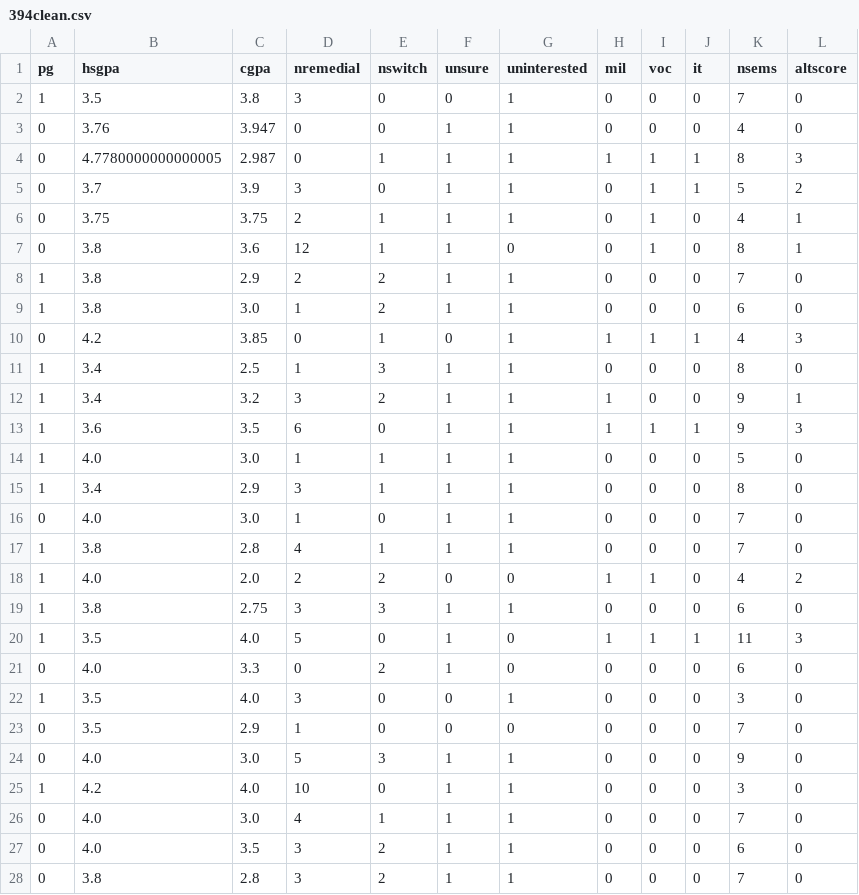
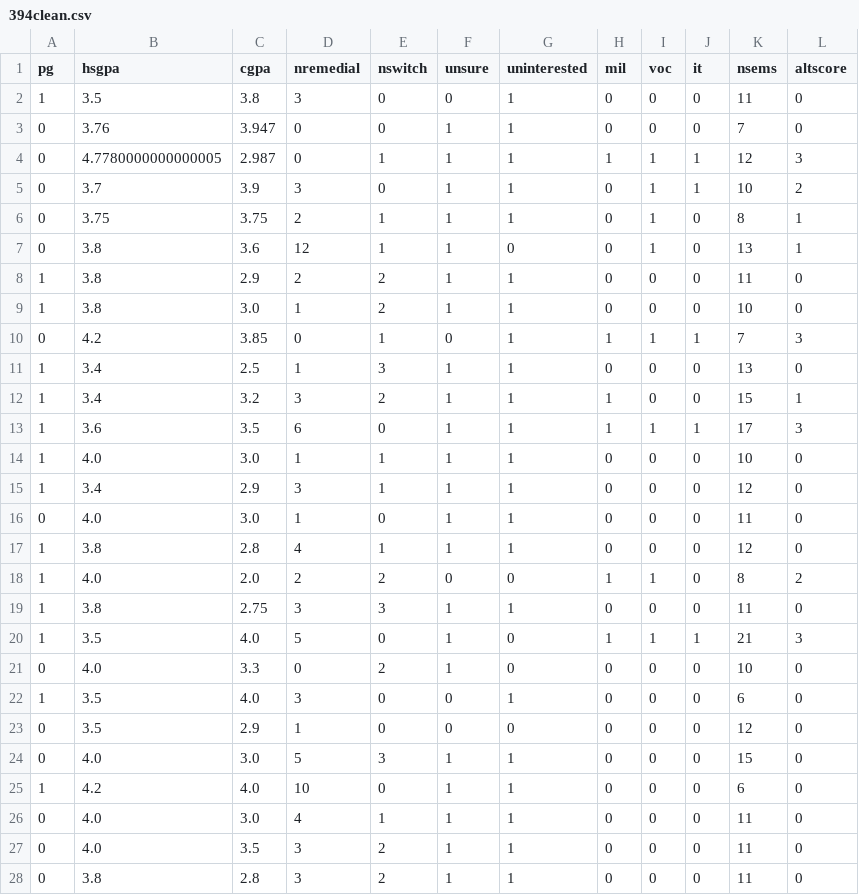
Before and after one commit to christian-rncl/engl394project, a CSV file: new/394clean.csv, drawn as a sheet; only a part is shown; the diff covers the shown part only.

```diff
--- a/new/394clean.csv
+++ b/new/394clean.csv
@@ -1,28 +1,28 @@
 pg,hsgpa,cgpa,nremedial,nswitch,unsure,uninterested,mil,voc,it,nsems,altscore
-1,3.5,3.8,3,0,0,1,0,0,0,7,0
-0,3.76,3.947,0,0,1,1,0,0,0,4,0
-0,4.7780000000000005,2.987,0,1,1,1,1,1,1,8,3
-0,3.7,3.9,3,0,1,1,0,1,1,5,2
-0,3.75,3.75,2,1,1,1,0,1,0,4,1
-0,3.8,3.6,12,1,1,0,0,1,0,8,1
-1,3.8,2.9,2,2,1,1,0,0,0,7,0
-1,3.8,3.0,1,2,1,1,0,0,0,6,0
-0,4.2,3.85,0,1,0,1,1,1,1,4,3
-1,3.4,2.5,1,3,1,1,0,0,0,8,0
-1,3.4,3.2,3,2,1,1,1,0,0,9,1
-1,3.6,3.5,6,0,1,1,1,1,1,9,3
-1,4.0,3.0,1,1,1,1,0,0,0,5,0
-1,3.4,2.9,3,1,1,1,0,0,0,8,0
-0,4.0,3.0,1,0,1,1,0,0,0,7,0
-1,3.8,2.8,4,1,1,1,0,0,0,7,0
-1,4.0,2.0,2,2,0,0,1,1,0,4,2
-1,3.8,2.75,3,3,1,1,0,0,0,6,0
-1,3.5,4.0,5,0,1,0,1,1,1,11,3
-0,4.0,3.3,0,2,1,0,0,0,0,6,0
-1,3.5,4.0,3,0,0,1,0,0,0,3,0
-0,3.5,2.9,1,0,0,0,0,0,0,7,0
-0,4.0,3.0,5,3,1,1,0,0,0,9,0
-1,4.2,4.0,10,0,1,1,0,0,0,3,0
-0,4.0,3.0,4,1,1,1,0,0,0,7,0
-0,4.0,3.5,3,2,1,1,0,0,0,6,0
-0,3.8,2.8,3,2,1,1,0,0,0,7,0
+1,3.5,3.8,3,0,0,1,0,0,0,11,0
+0,3.76,3.947,0,0,1,1,0,0,0,7,0
+0,4.7780000000000005,2.987,0,1,1,1,1,1,1,12,3
+0,3.7,3.9,3,0,1,1,0,1,1,10,2
+0,3.75,3.75,2,1,1,1,0,1,0,8,1
+0,3.8,3.6,12,1,1,0,0,1,0,13,1
+1,3.8,2.9,2,2,1,1,0,0,0,11,0
+1,3.8,3.0,1,2,1,1,0,0,0,10,0
+0,4.2,3.85,0,1,0,1,1,1,1,7,3
+1,3.4,2.5,1,3,1,1,0,0,0,13,0
+1,3.4,3.2,3,2,1,1,1,0,0,15,1
+1,3.6,3.5,6,0,1,1,1,1,1,17,3
+1,4.0,3.0,1,1,1,1,0,0,0,10,0
+1,3.4,2.9,3,1,1,1,0,0,0,12,0
+0,4.0,3.0,1,0,1,1,0,0,0,11,0
+1,3.8,2.8,4,1,1,1,0,0,0,12,0
+1,4.0,2.0,2,2,0,0,1,1,0,8,2
+1,3.8,2.75,3,3,1,1,0,0,0,11,0
+1,3.5,4.0,5,0,1,0,1,1,1,21,3
+0,4.0,3.3,0,2,1,0,0,0,0,10,0
+1,3.5,4.0,3,0,0,1,0,0,0,6,0
+0,3.5,2.9,1,0,0,0,0,0,0,12,0
+0,4.0,3.0,5,3,1,1,0,0,0,15,0
+1,4.2,4.0,10,0,1,1,0,0,0,6,0
+0,4.0,3.0,4,1,1,1,0,0,0,11,0
+0,4.0,3.5,3,2,1,1,0,0,0,11,0
+0,3.8,2.8,3,2,1,1,0,0,0,11,0
```
Also changed, not shown: 23 edited cells elsewhere in this file, new/num_394.csv, 8 other files.
